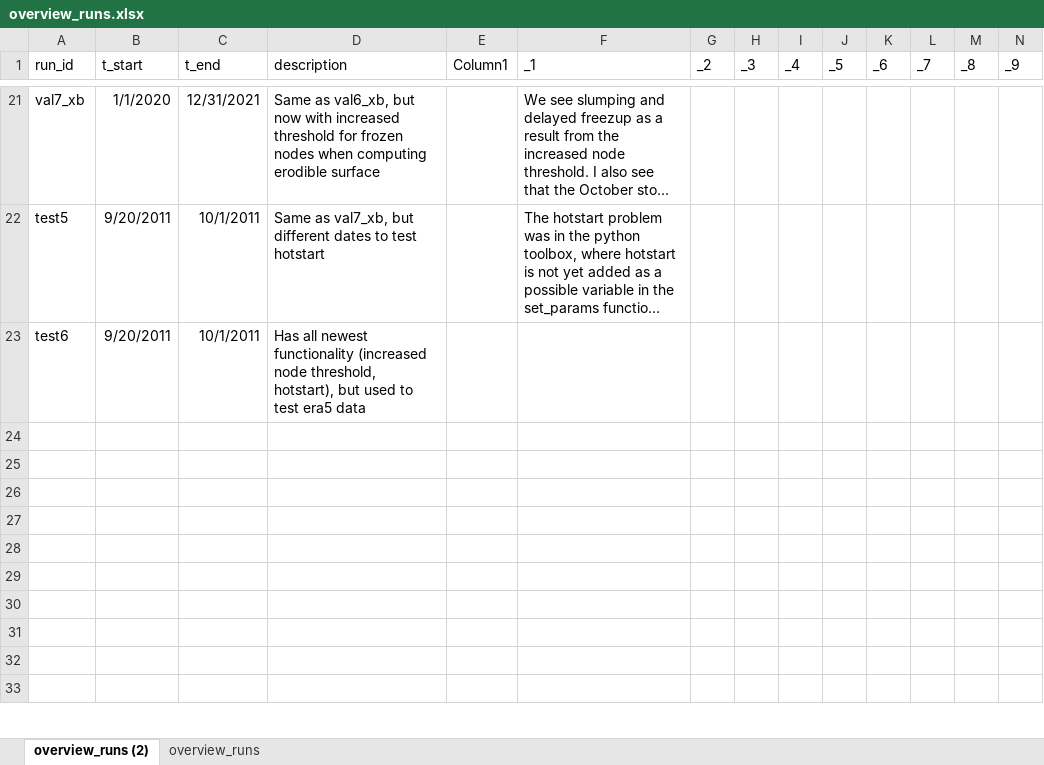
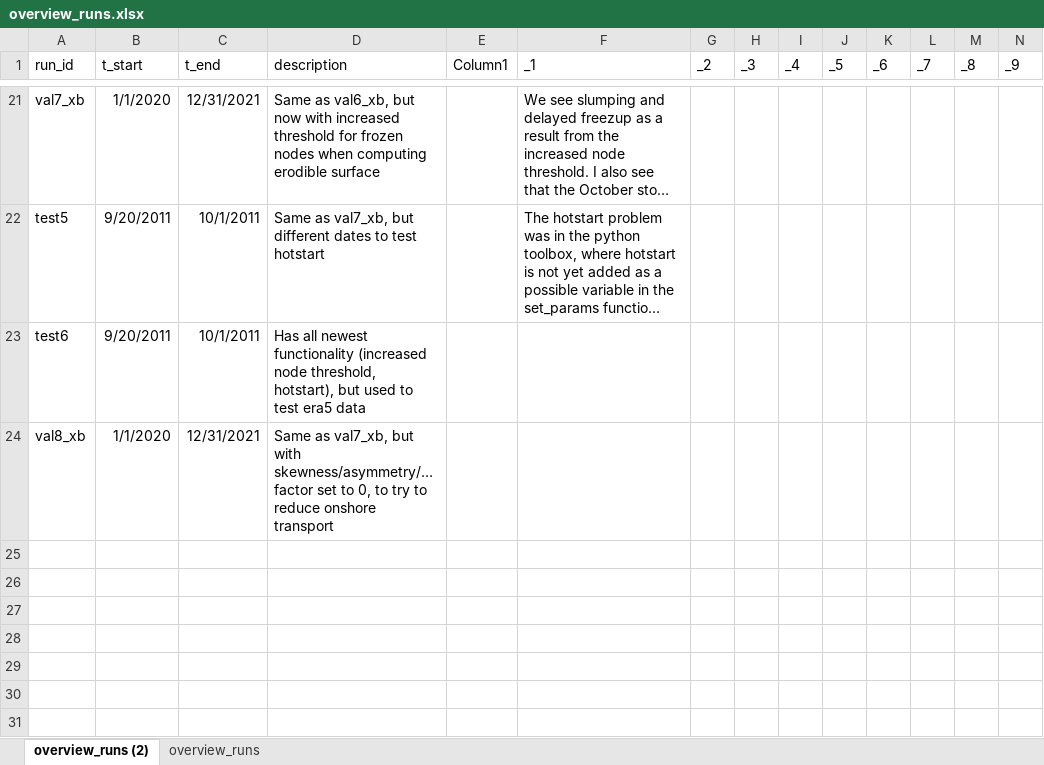
Before and after one commit to khdebruijn/thermo-morphological-model, an Excel workbook: runs/overview_runs.xlsx, sheet overview_runs (2), drawn as a sheet; only a part is shown, gaps mark what is left out; the shorter side is filled out with more unchanged rows; long unchanged cells end in …; values as stored, in another font and other column widths than the file's, no borders; table styles not drawn; the diff names each change by its address in the sheet, - before the commit and + after, or states it on an @@ line.

Commit message:
Update overview_runs.xlsx

```diff
--- a/runs/overview_runs.xlsx (sheet overview_runs (2))
+++ b/runs/overview_runs.xlsx (sheet overview_runs (2))
-row 24: (empty)
+row 24: val8_xb | 1/1/2020 | 12/31/2021 | Same as val7_xb, but with skewness/asymmetry/… factor set to 0, to try to reduce onshore transport
```
